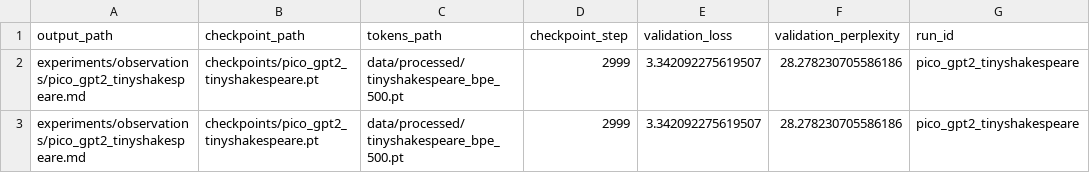
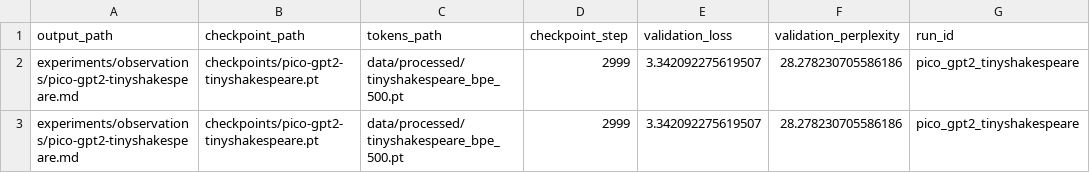
Before and after one commit to tomato414941/llm, a CSV file: experiments/summaries/observations.csv, drawn as a sheet; only a part is shown; the diff names each change by its address in the sheet, - before the commit and + after, or states it on an @@ line.

```diff
--- a/experiments/summaries/observations.csv
+++ b/experiments/summaries/observations.csv
-A2:A3 (output_path): experiments/observations/pico_gpt2_tinyshakespeare.md
+A2:A3 (output_path): experiments/observations/pico-gpt2-tinyshakespeare.md
-B2:B3 (checkpoint_path): checkpoints/pico_gpt2_tinyshakespeare.pt
+B2:B3 (checkpoint_path): checkpoints/pico-gpt2-tinyshakespeare.pt
```
Also changed, not shown: experiments/summaries/scaling.csv, 47 other files.
